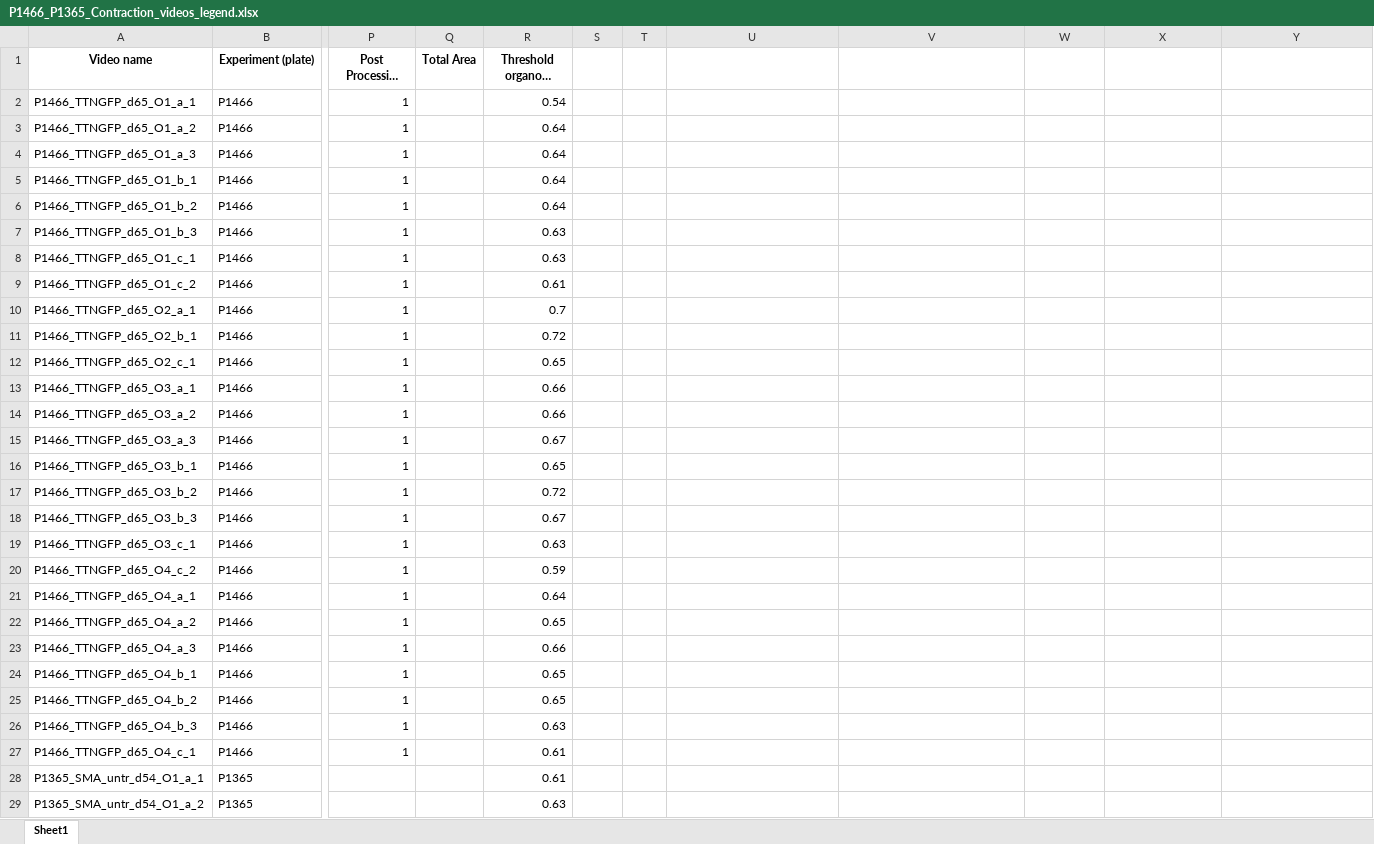
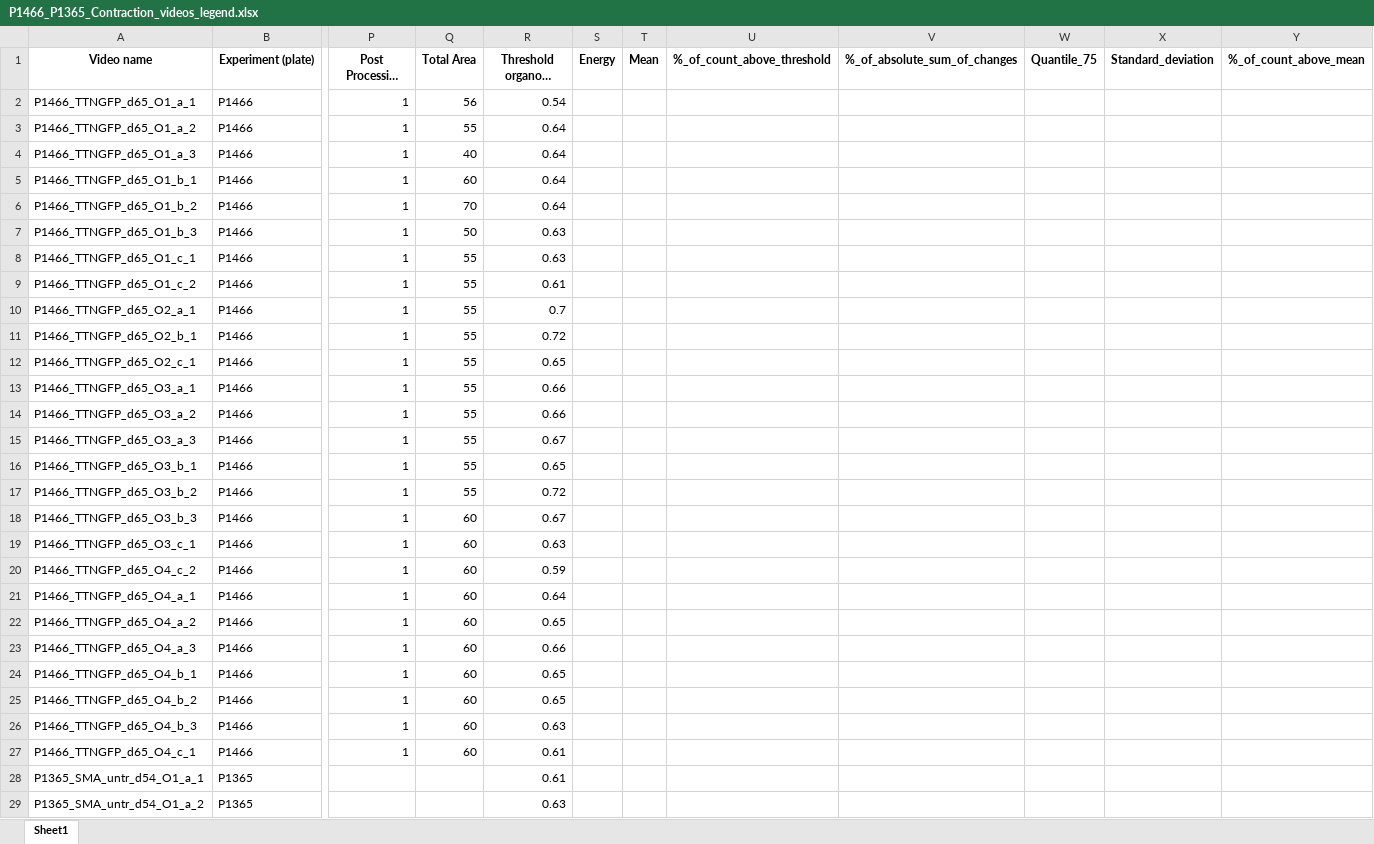
Before and after one commit to HelmholtzAI-Consultants-Munich/NMOs-Contraction, an Excel workbook: local/P1466_P1365_Contraction_videos_legend.xlsx, sheet Sheet1, drawn as a sheet; only a part is shown, gaps mark what is left out; long unchanged cells end in …; values as stored, in another font and other column widths than the file's, no borders; the diff names each change by its address in the sheet, - before the commit and + after, or states it on an @@ line.

Commit message:
update requirements.txt, compute area in mm^2

```diff
--- a/local/P1466_P1365_Contraction_videos_legend.xlsx (sheet Sheet1)
+++ b/local/P1466_P1365_Contraction_videos_legend.xlsx (sheet Sheet1)
-S1: (empty)
+S1: Energy
-T1: (empty)
+T1: Mean
-U1: (empty)
+U1: %_of_count_above_threshold
-V1: (empty)
+V1: %_of_absolute_sum_of_changes
-W1: (empty)
+W1: Quantile_75
-X1: (empty)
+X1: Standard_deviation
-Y1: (empty)
+Y1: %_of_count_above_mean
-Q2 (Total Area): (empty)
+Q2 (Total Area): 56
-Q3 (Total Area): (empty)
+Q3 (Total Area): 55
-Q4 (Total Area): (empty)
+Q4 (Total Area): 40
-Q5 (Total Area): (empty)
+Q5 (Total Area): 60
-Q6 (Total Area): (empty)
+Q6 (Total Area): 70
-Q7 (Total Area): (empty)
+Q7 (Total Area): 50
-Q8:Q17 (Total Area): (empty)
+Q8:Q17 (Total Area): 55
-Q18:Q27 (Total Area): (empty)
+Q18:Q27 (Total Area): 60
```
Also changed, not shown: 4 other files.
